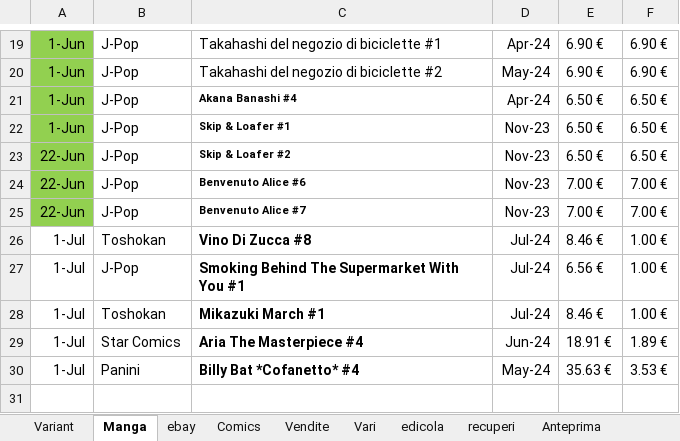
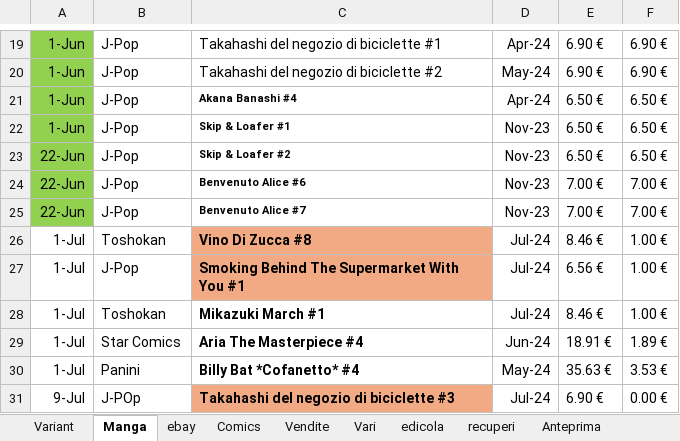
Before and after one commit to sorrentmutie/repoprivatafumetti, an Excel workbook: 00 - Acquisti.xlsx, sheet Manga, drawn as a sheet; only a part is shown, gaps mark what is left out; values as stored, in another font and other column widths than the file's, no borders; the diff names each change by its address in the sheet, - before the commit and + after, or states it on an @@ line.

```diff
--- a/00 - Acquisti.xlsx (sheet Manga)
+++ b/00 - Acquisti.xlsx (sheet Manga)
-C26:C27 fill: none
+C26:C27 fill: #F2AA84
+row 31: 9-Jul | J-POp | Takahashi del negozio di biciclette #3 | Jul-24 | 6.90 € | 0.00 €
```
Also changed, not shown: sheet edicola, sheet Anteprima, sheet Comics, 1 other file.
